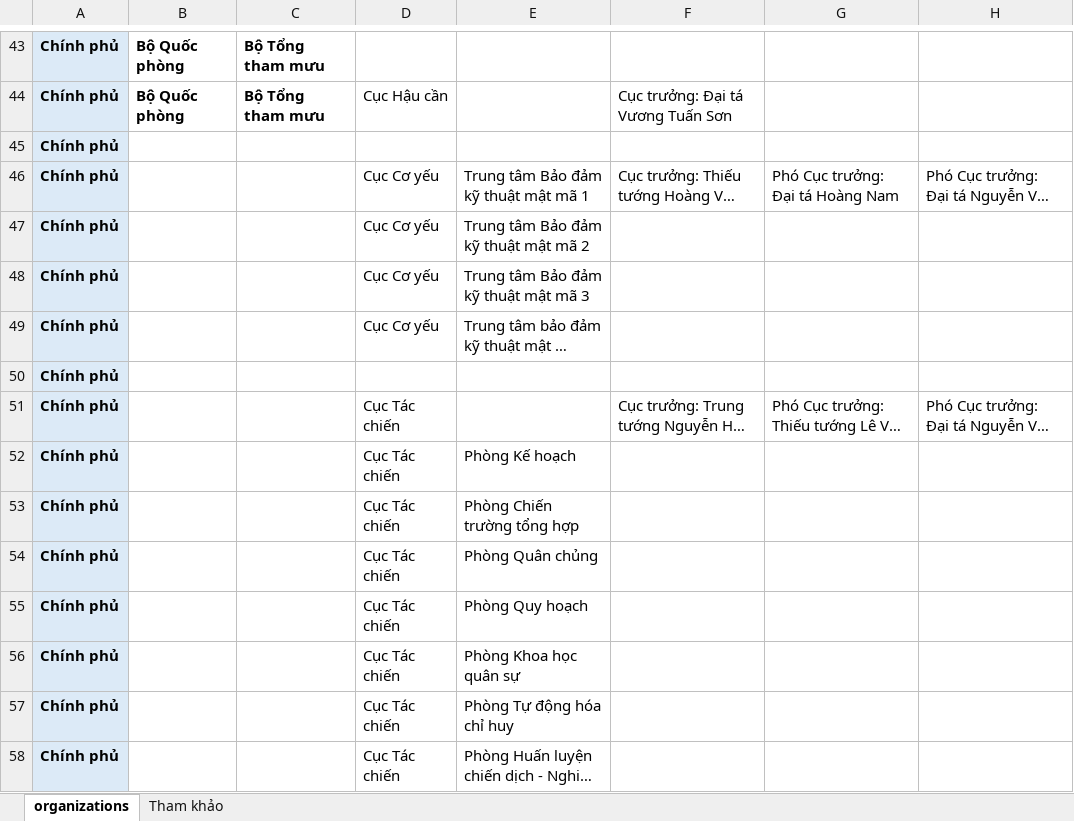
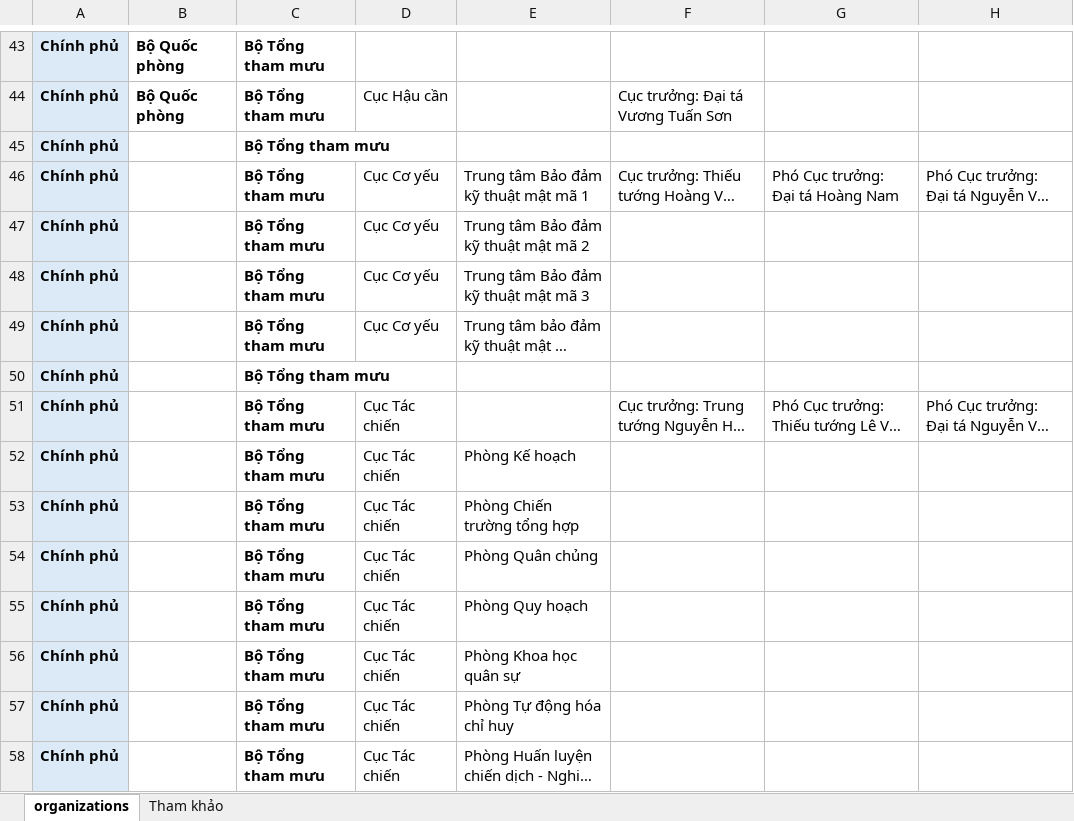
Before and after one commit to thuy2020/vnw, an Excel workbook: 2025 VN defense organization_TN_edited.xlsx, sheet organizations, drawn as a sheet; only a part is shown, gaps mark what is left out; long unchanged cells end in …; values as stored, in another font and other column widths than the file's, no borders; the diff covers the shown part only; the diff names each change by its address in the sheet, - before the commit and + after, or states it on an @@ line.

```diff
--- a/2025 VN defense organization_TN_edited.xlsx (sheet organizations)
+++ b/2025 VN defense organization_TN_edited.xlsx (sheet organizations)
-C45:C58: (empty)
+C45:C58: Bộ Tổng tham mưu
```
Also changed, not shown: other rows of this sheet, 18 other files.
